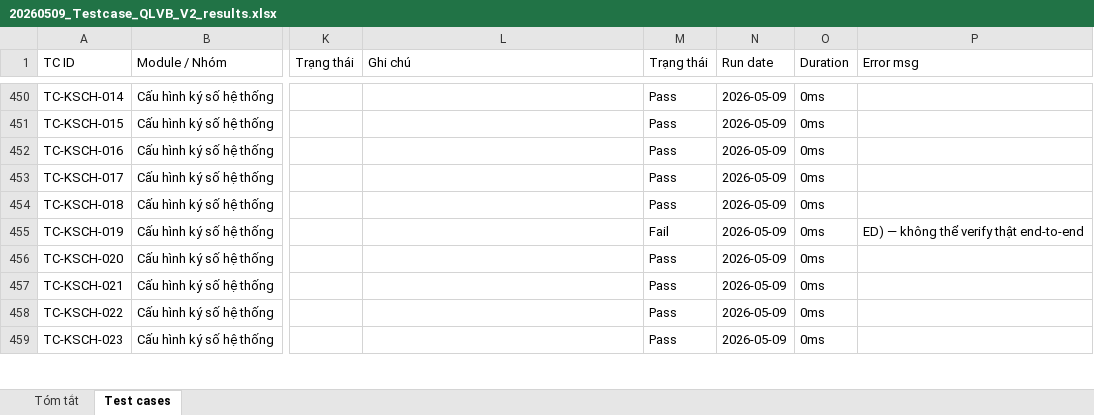
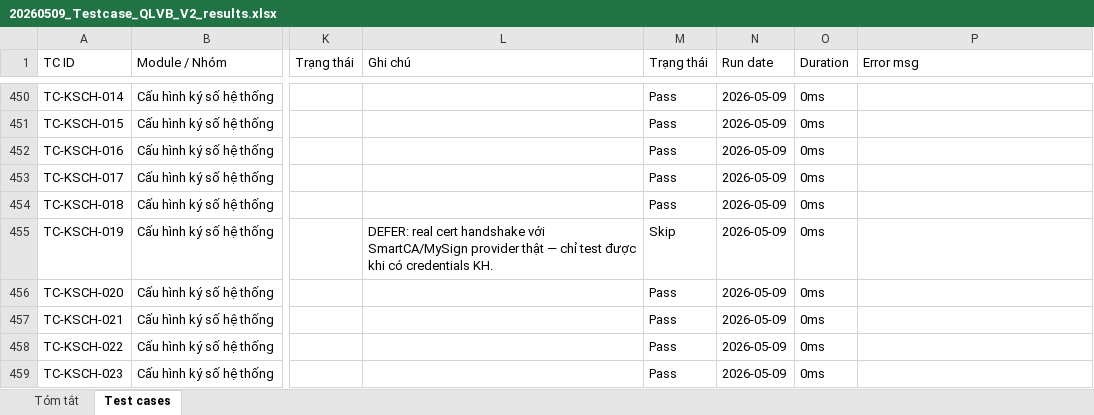
Before and after one commit to ductv112/quanlyvanban, an Excel workbook: docs/hdsd/20260509_Testcase_QLVB_V2_results.xlsx, sheet Test cases, drawn as a sheet; only a part is shown, gaps mark what is left out; values as stored, in another font and other column widths than the file's, no cell formats; the diff covers the shown part only; the diff names each change by its address in the sheet, - before the commit and + after, or states it on an @@ line.

```diff
--- a/docs/hdsd/20260509_Testcase_QLVB_V2_results.xlsx (sheet Test cases)
+++ b/docs/hdsd/20260509_Testcase_QLVB_V2_results.xlsx (sheet Test cases)
-L455 (Ghi chú): (empty)
+L455 (Ghi chú): DEFER: real cert handshake với SmartCA/MySign provider thật — chỉ test được khi có credentials KH.
-M455 (Trạng thái): Fail
+M455 (Trạng thái): Skip
-P455 (Error msg): ED) — không thể verify thật end-to-end
+P455 (Error msg): (empty)
```
Also changed, not shown: 51 edited cells elsewhere in this sheet, cell formats, 2 other files.
